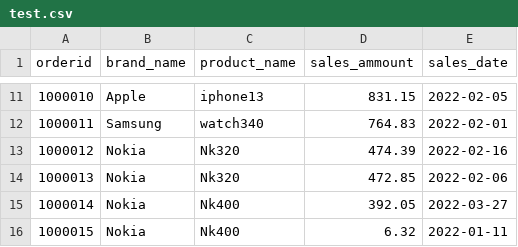
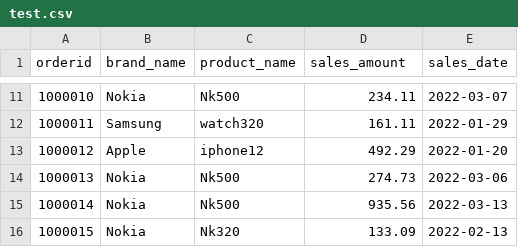
Before and after one commit to cnastoski/Data-Engineering, a CSV file: redshift/Projects/utils/test.csv, drawn as a sheet; only a part is shown, gaps mark what is left out; the diff covers the shown part only.

```diff
--- a/redshift/Projects/utils/test.csv
+++ b/redshift/Projects/utils/test.csv
@@ -1 +1 @@
-orderid, brand_name, product_name, sales_ammount, sales_date
+orderid, brand_name, product_name, sales_amount, sales_date
@@ -11,6 +11,6 @@ orderid, brand_name, product_name, sales_ammount, sales_date
-1000010, Apple, iphone13, 831.15, 2022-02-05
-1000011, Samsung, watch340, 764.83, 2022-02-01
-1000012, Nokia, Nk320, 474.39, 2022-02-16
-1000013, Nokia, Nk320, 472.85, 2022-02-06
-1000014, Nokia, Nk400, 392.05, 2022-03-27
-1000015, Nokia, Nk400, 6.32, 2022-01-11
+1000010, Nokia, Nk500, 234.11, 2022-03-07
+1000011, Samsung, watch320, 161.11, 2022-01-29
+1000012, Apple, iphone12, 492.29, 2022-01-20
+1000013, Nokia, Nk500, 274.73, 2022-03-06
+1000014, Nokia, Nk500, 935.56, 2022-03-13
+1000015, Nokia, Nk320, 133.09, 2022-02-13
```
Also changed, not shown: 32 edited cells elsewhere in this file, 4 other files.
